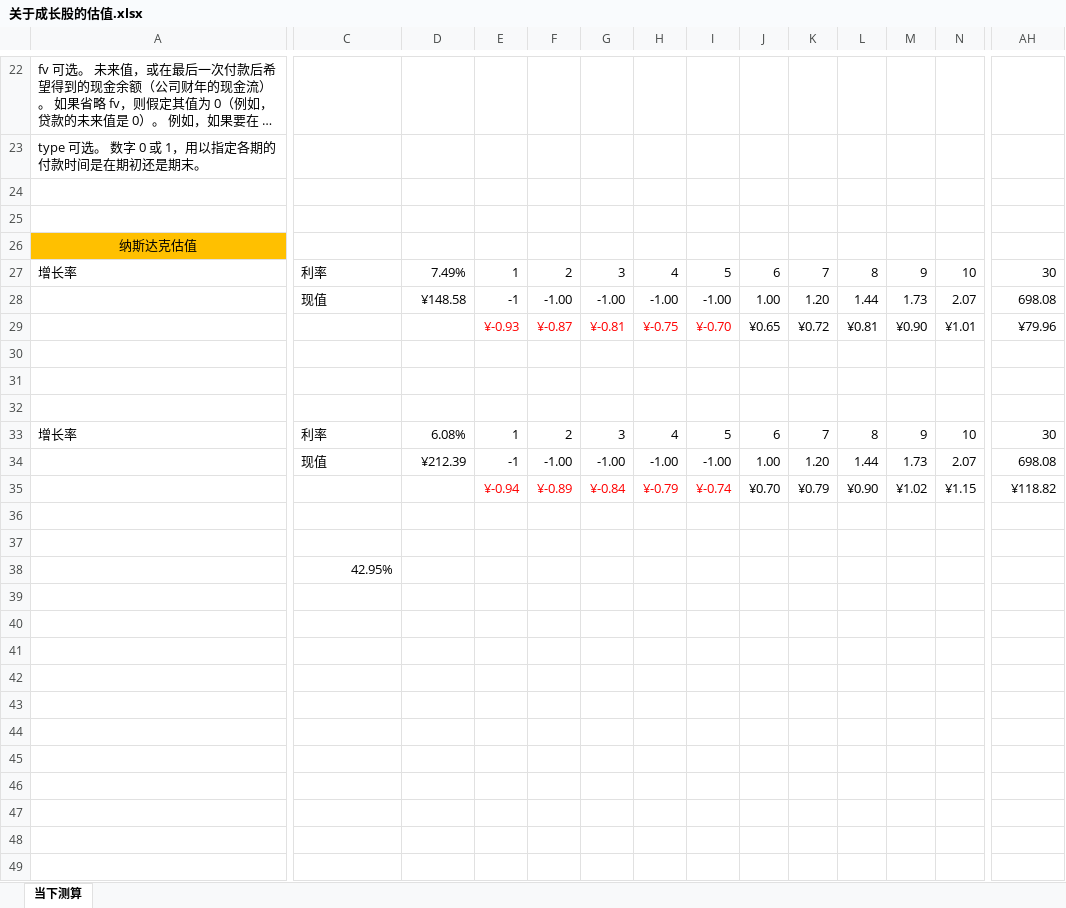
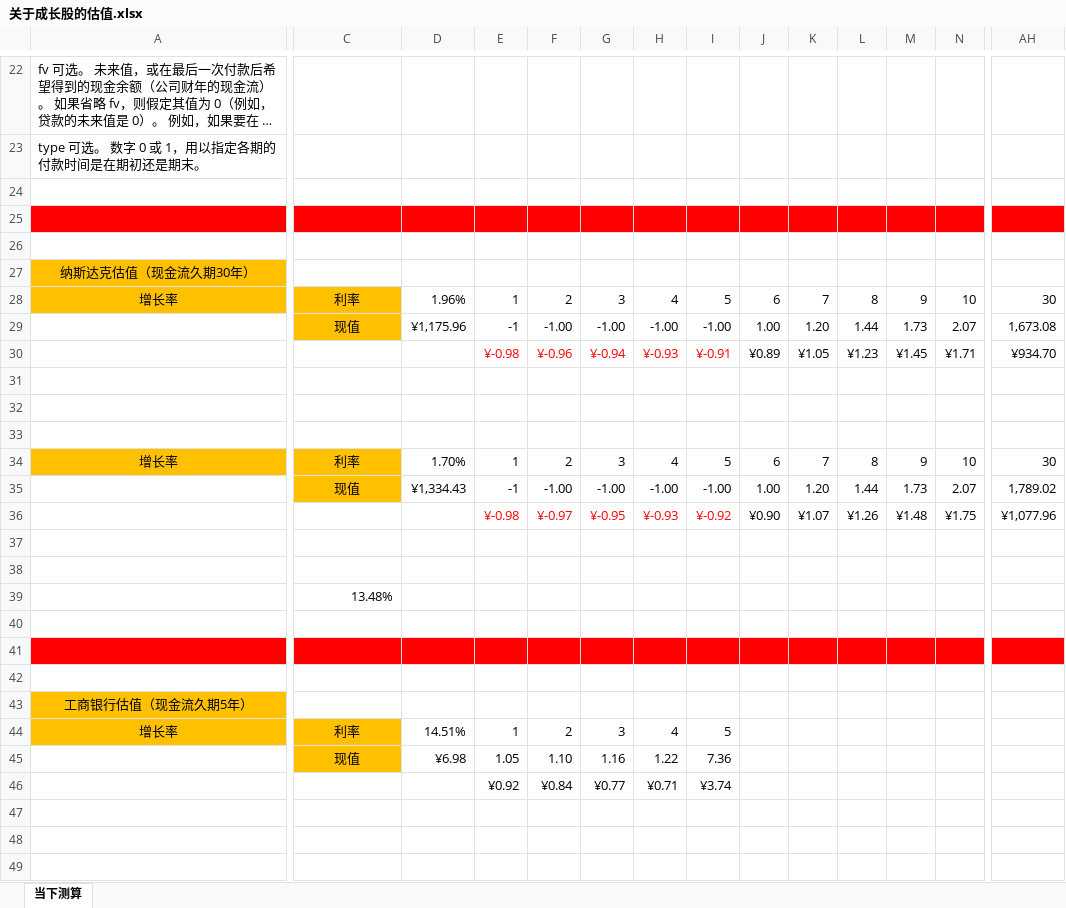
Before and after one commit to jackzhengpinwen/-Financial-market-experience, an Excel workbook: 投资心得/关于成长股的估值.xlsx, sheet 当下测算, drawn as a sheet; only a part is shown, gaps mark what is left out; long unchanged cells end in …; values as stored, in another font and other column widths than the file's, no borders; removed rows and columns are numbered as before the commit, all else as after; rows hold the shown columns only; the diff covers the shown part only; the diff names each change by its address in the sheet, - before the commit and + after, or states it on an @@ line.

```diff
--- a/投资心得/关于成长股的估值.xlsx (sheet 当下测算)
+++ b/投资心得/关于成长股的估值.xlsx (sheet 当下测算)
-A25:AH25 fill: none
+A25:AH25 fill: #FF0000
+row 26: (empty)
-A27: 纳斯达克估值
+A27: 纳斯达克估值（现金流久期30年）
@@ A28 fill: none → #FFC000, alignment: left → center @@
@@ C28:C29 fill: none → #FFC000, alignment: left → center @@
-D28: 7.49%
+D28: 1.96%
-D29: ¥148.58
+D29: ¥1,175.96
-AH29: 698.08
+AH29: 1,673.08
-row 29:  |  |  | ¥-0.93 | ¥-0.87 | ¥-0.81 | ¥-0.75 | ¥-0.70 | ¥0.65 | ¥0.72 | ¥0.81 | ¥0.90 | ¥1.01 | ¥79.96
+row 30:  |  |  | ¥-0.98 | ¥-0.96 | ¥-0.94 | ¥-0.93 | ¥-0.91 | ¥0.89 | ¥1.05 | ¥1.23 | ¥1.45 | ¥1.71 | ¥934.70
@@ A34 fill: none → #FFC000, alignment: left → center @@
@@ C34:C35 fill: none → #FFC000, alignment: left → center @@
-D34: 6.08%
+D34: 1.70%
-D35: ¥212.39
+D35: ¥1,334.43
-AH35: 698.08
+AH35: 1,789.02
-row 35:  |  |  | ¥-0.94 | ¥-0.89 | ¥-0.84 | ¥-0.79 | ¥-0.74 | ¥0.70 | ¥0.79 | ¥0.90 | ¥1.02 | ¥1.15 | ¥118.82
+row 36:  |  |  | ¥-0.98 | ¥-0.97 | ¥-0.95 | ¥-0.93 | ¥-0.92 | ¥0.90 | ¥1.07 | ¥1.26 | ¥1.48 | ¥1.75 | ¥1,077.96
+row 39:  | 13.48%
-C40: 42.95%
+C40: (empty)
+row 41: (empty)
+row 42: (empty)
+row 43: 工商银行估值（现金流久期5年）
+row 44: 增长率 | 利率 | 14.51% | 1 | 2 | 3 | 4 | 5
+row 45:  | 现值 | ¥6.98 | 1.05 | 1.10 | 1.16 | 1.22 | 7.36
+row 46:  |  |  | ¥0.92 | ¥0.84 | ¥0.77 | ¥0.71 | ¥3.74
+row 47: (empty)
+row 48: (empty)
+row 49: (empty)
```
Also changed, not shown: 22 added rows and cell formats elsewhere in this sheet, formulas that keep their value, 2 other files.
